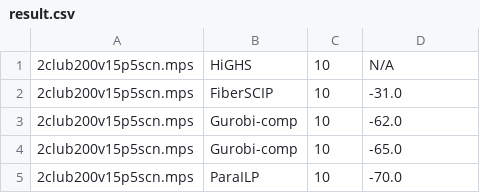
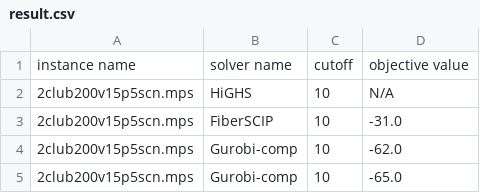
Before and after one commit to parailp/ParaILP, a CSV file: result/result.csv, drawn as a sheet; only a part is shown; the shorter side is filled out with more unchanged rows.

Commit message:
Update result.csv

```diff
--- a/result/result.csv
+++ b/result/result.csv
@@ -1 +1,2 @@
+instance name, solver name, cutoff, objective value
 2club200v15p5scn.mps, HiGHS, 10, N/A
```
